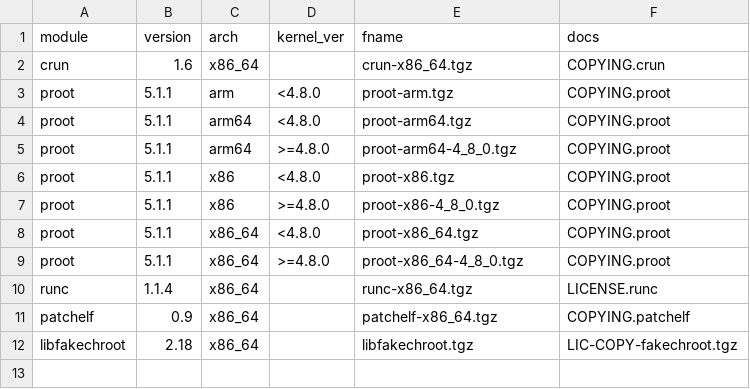
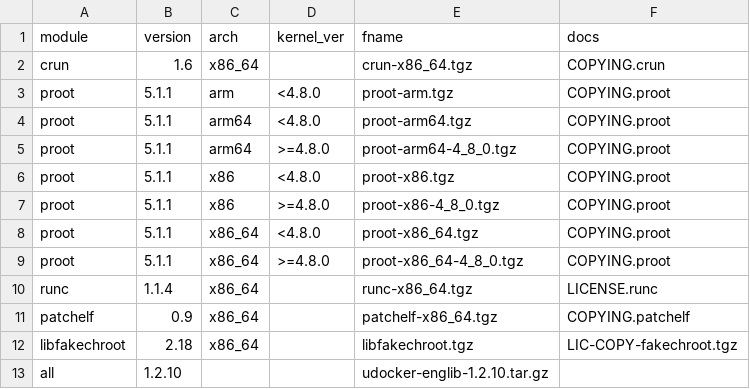
Before and after one commit to LIP-Computing/udocker_tools, a CSV file: data/module-keep.csv, drawn as a sheet.

Commit message:
add tarball with all libs and bins

```diff
--- a/data/module-keep.csv
+++ b/data/module-keep.csv
@@ -12 +12,2 @@ patchelf,0.9,x86_64,,patchelf-x86_64.tgz,COPYING.patchelf
 libfakechroot,2.18,x86_64,,libfakechroot.tgz,LIC-COPY-fakechroot.tgz
+all,1.2.10,,,udocker-englib-1.2.10.tar.gz,
```
